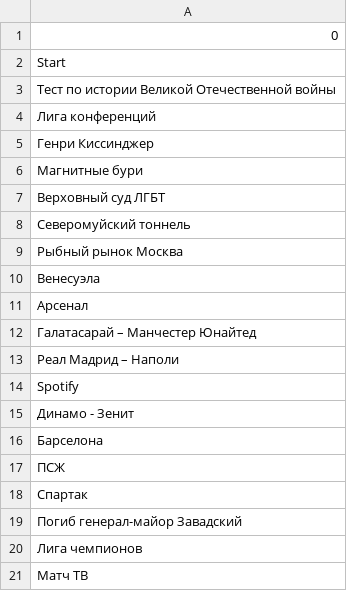
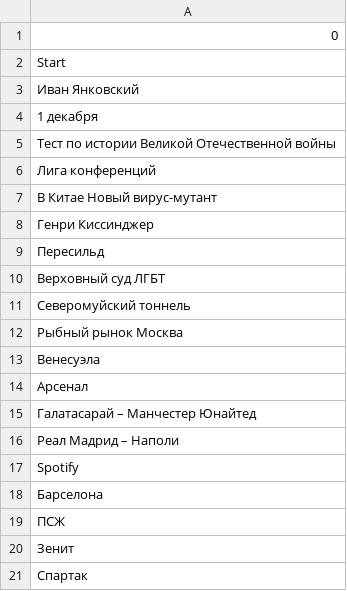
Before and after one commit to kupletist/seo, a CSV file: today_trends.csv, drawn as a sheet.

Commit message:
Добавлены файлы today_trends.csv / realtime_trends.csv

```diff
--- a/today_trends.csv
+++ b/today_trends.csv
@@ -2,6 +2,9 @@
 Start
+Иван Янковский
+1 декабря
 Тест по истории Великой Отечественной войны
 Лига конференций
+В Китае Новый вирус-мутант
 Генри Киссинджер
-Магнитные бури
+Пересильд
 Верховный суд ЛГБТ
@@ -14,8 +17,5 @@ Start
 Spotify
-Динамо - Зенит
 Барселона
 ПСЖ
+Зенит
 Спартак
-Погиб генерал-майор Завадский
-Лига чемпионов
-Матч ТВ
```
Also changed, not shown: realtime_trends.csv.
